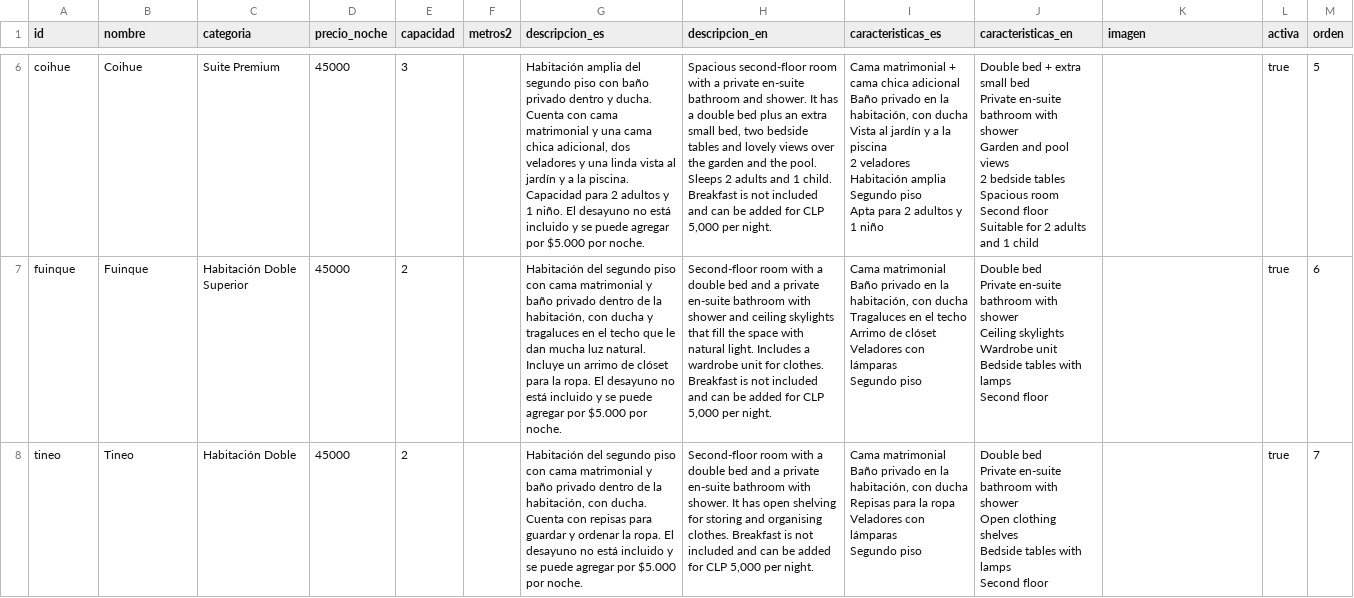
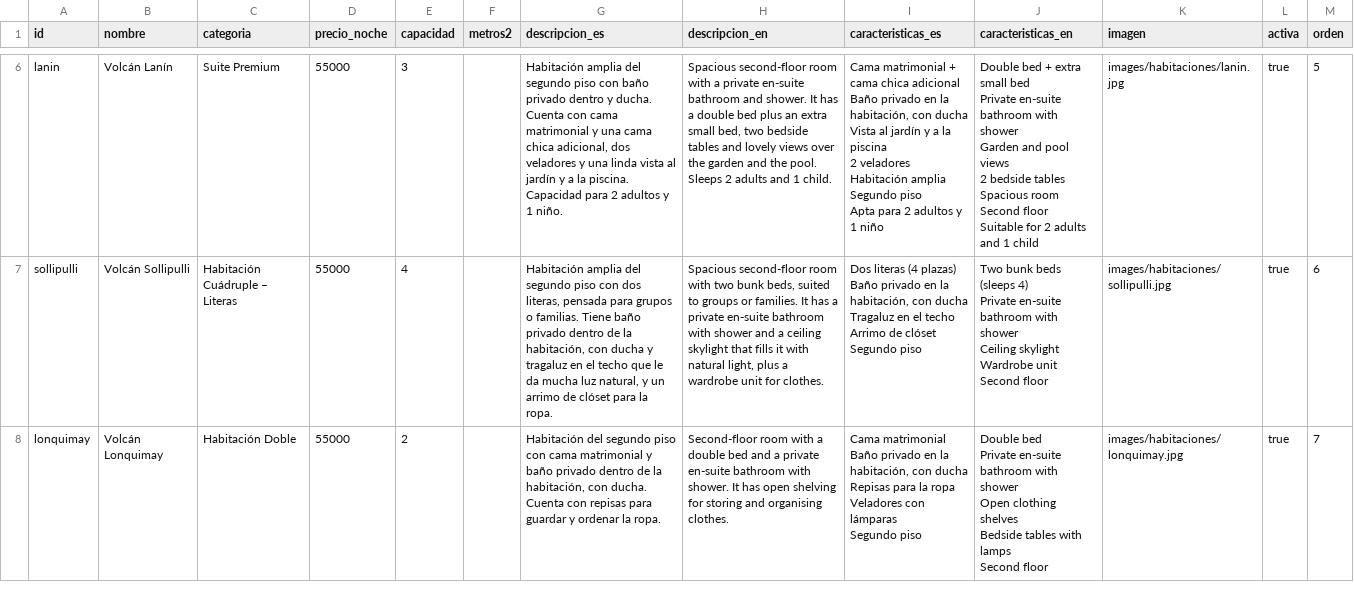
Before and after one commit to anguitait/guesthouse-villarrica, a CSV file: docs/habitaciones-airtable.csv, drawn as a sheet; only a part is shown, gaps mark what is left out; removed rows and columns are numbered as before the commit, all else as after; ↵ is a line break in a cell; the diff covers the shown part only; the diff names each change by its address in the sheet, - before the commit and + after, or states it on an @@ line.

```diff
--- a/docs/habitaciones-airtable.csv
+++ b/docs/habitaciones-airtable.csv
-A6 (id): coihue
+A6 (id): lanin
-B6 (nombre): Coihue
+B6 (nombre): Volcán Lanín
-D6 (precio_noche): 45000
+D6 (precio_noche): 55000
-G6 (descripcion_es): …1 niño. El desayuno no está incluido y se puede agregar por $5.000 por noche.
+G6 (descripcion_es): …1 niño.
-H6 (descripcion_en): …1 child. Breakfast is not included and can be added for CLP 5,000 per night.
+H6 (descripcion_en): …1 child.
-K6 (imagen): (empty)
+K6 (imagen): images/habitaciones/lanin.jpg
-row 7: fuinque | Fuinque | Habitación Doble Superior | 45000 | 2 |  | Habitación del segundo piso con cama matrimonial y baño privado dentro de la habitación, con ducha y tragaluces en el techo que le dan mucha luz natural. Incluye un arrimo de clóset para la ropa. El desayuno no está incluido y se puede agregar por $5.000 por noche. | Second-floor room with a double bed and a private en-suite bathroom with shower and ceiling skylights that fill the space with natural light. Includes a wardrobe unit for clothes. Breakfast is not included and can be added for CLP 5,000 per night. | Cama matrimonial ↵ Baño privado en la habitación, con ducha ↵ Tragaluces en el techo ↵ Arrimo de clóset ↵ Veladores con lámparas ↵ Segundo piso | Double bed ↵ Private en-suite bathroom with shower ↵ Ceiling skylights ↵ Wardrobe unit ↵ Bedside tables with lamps ↵ Second floor |  | true | 6
+row 7: sollipulli | Volcán Sollipulli | Habitación Cuádruple – Literas | 55000 | 4 |  | Habitación amplia del segundo piso con dos literas, pensada para grupos o familias. Tiene baño privado dentro de la habitación, con ducha y tragaluz en el techo que le da mucha luz natural, y un arrimo de clóset para la ropa. | Spacious second-floor room with two bunk beds, suited to groups or families. It has a private en-suite bathroom with shower and a ceiling skylight that fills it with natural light, plus a wardrobe unit for clothes. | Dos literas (4 plazas) ↵ Baño privado en la habitación, con ducha ↵ Tragaluz en el techo ↵ Arrimo de clóset ↵ Segundo piso | Two bunk beds (sleeps 4) ↵ Private en-suite bathroom with shower ↵ Ceiling skylight ↵ Wardrobe unit ↵ Second floor | images/habitaciones/sollipulli.jpg | true | 6
-A8 (id): tineo
+A8 (id): lonquimay
-B8 (nombre): Tineo
+B8 (nombre): Volcán Lonquimay
-D8 (precio_noche): 45000
+D8 (precio_noche): 55000
-G8 (descripcion_es): …la ropa. El desayuno no está incluido y se puede agregar por $5.000 por noche.
+G8 (descripcion_es): …la ropa.
-H8 (descripcion_en): …organising clothes. Breakfast is not included and can be added for CLP 5,000 per night.
+H8 (descripcion_en): …organising clothes.
-K8 (imagen): (empty)
+K8 (imagen): images/habitaciones/lonquimay.jpg
```
Also changed, not shown: 29 edited cells elsewhere in this file, 1 other file.
